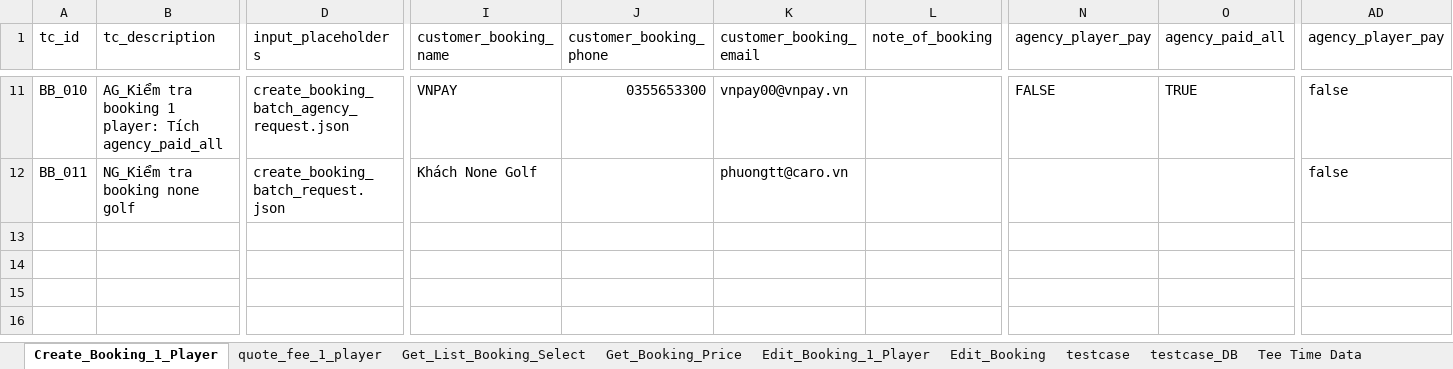
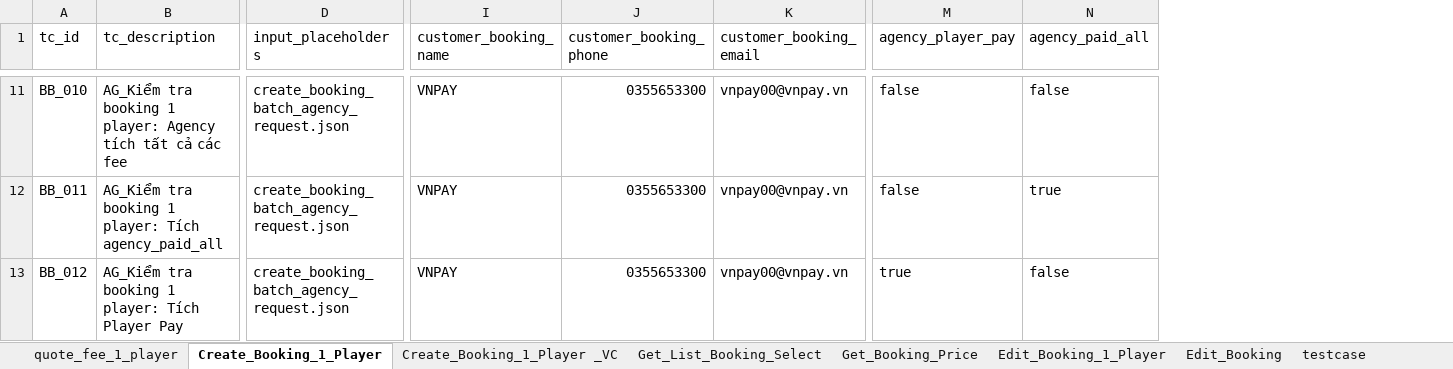
Before and after one commit to PhuongXinhGai/CARO_CMS_AUTO_API_STG, an Excel workbook: src/main/resources/input_excel_file/booking/Create_Booking_Batch.xlsx, sheet Create_Booking_1_Player, drawn as a sheet; only a part is shown, gaps mark what is left out; values as stored, in another font and other column widths than the file's, no cell formats; removed rows and columns are numbered as before the commit, all else as after; rows hold the shown columns only; the diff covers the shown part only; the diff names each change by its address in the sheet, - before the commit and + after, or states it on an @@ line.

```diff
--- a/src/main/resources/input_excel_file/booking/Create_Booking_Batch.xlsx (sheet Create_Booking_1_Player)
+++ b/src/main/resources/input_excel_file/booking/Create_Booking_Batch.xlsx (sheet Create_Booking_1_Player)
+sheet tab: Create_Booking_1_Player _VC
@@ sheet tab order changed: quote_fee_1_player | Create_Booking_1_Player | Create_Booking_1_Player _VC | Get_List_Booking_Select | Get_Booking_Price | Edit_Booking_1_Player | Edit_Booking | testcase @@
-column L (note_of_booking), empty
-column AD (agency_player_pay), rows 11-12: false | false
-B11 (tc_description): …1 player: Tích agency_paid_all
+B11 (tc_description): …1 player: Agency tích tất cả các fee
-M11 (agency_player_pay): FALSE
+M11 (agency_player_pay): false
-N11 (agency_paid_all): TRUE
+N11 (agency_paid_all): false
-B12 (tc_description): NG_Kiểm tra booking none golf
+B12 (tc_description): AG_Kiểm tra booking 1 player: Tích agency_paid_all
-D12 (input_placeholders): create_booking_batch_request.json
+D12 (input_placeholders): create_booking_batch_agency_request.json
-I12 (customer_booking_name): Khách None Golf
+I12 (customer_booking_name): VNPAY
-J12 (customer_booking_phone): (empty)
+J12 (customer_booking_phone): 0355653300
-K12 (customer_booking_email): phuongtt@caro.vn
+K12 (customer_booking_email): vnpay00@vnpay.vn
-M12 (agency_player_pay): (empty)
+M12 (agency_player_pay): false
-N12 (agency_paid_all): (empty)
+N12 (agency_paid_all): true
+row 13: BB_012 | AG_Kiểm tra booking 1 player: Tích Player Pay | create_booking_batch_agency_request.json | VNPAY | 0355653300 | vnpay00@vnpay.vn | true | false
```
Also changed, not shown: 59 edited cells elsewhere in this sheet, sheet quote_fee_1_player, cell formats, formulas that keep their value, 3 other files.
